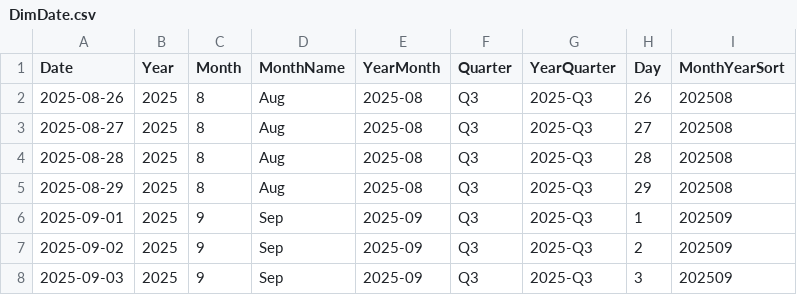
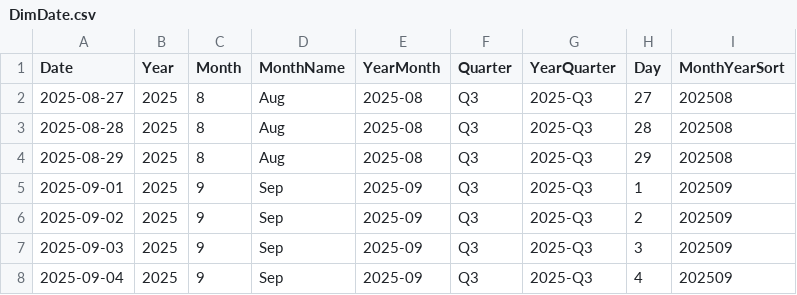
Before and after one commit to AlexTouvras/powerbi-portfolio, a CSV file: 01-finance/data/gold/DimDate.csv, drawn as a sheet; only a part is shown; the shorter side is filled out with more unchanged rows.

```diff
--- a/01-finance/data/gold/DimDate.csv
+++ b/01-finance/data/gold/DimDate.csv
@@ -1,3 +1,2 @@
 Date,Year,Month,MonthName,YearMonth,Quarter,YearQuarter,Day,MonthYearSort
-2025-08-26,2025,8,Aug,2025-08,Q3,2025-Q3,26,202508
 2025-08-27,2025,8,Aug,2025-08,Q3,2025-Q3,27,202508
```
Also changed, not shown: 3 other files.
